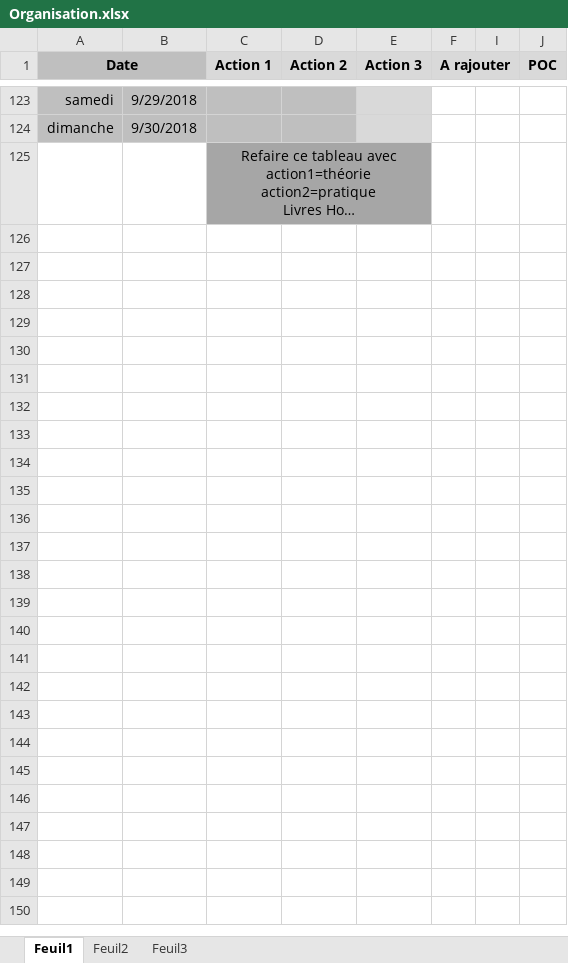
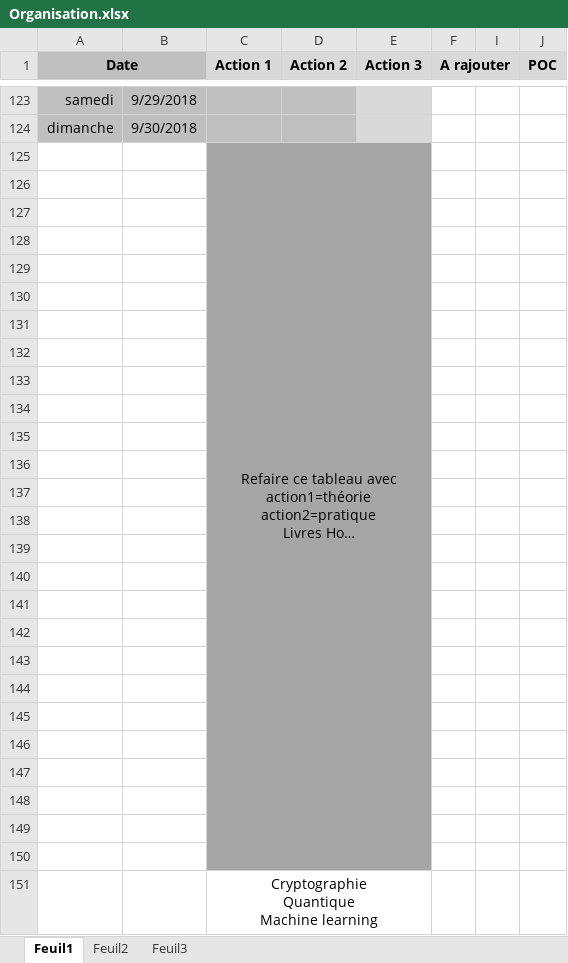
Before and after one commit to bruno-bettuzzi/Repo, an Excel workbook: Organisation.xlsx, sheet Feuil1, drawn as a sheet; only a part is shown, gaps mark what is left out; long unchanged cells end in …; values as stored, in another font and other column widths than the file's, no borders; ↵ is a line break in a cell; the diff covers the shown part only; the diff names each change by its address in the sheet, - before the commit and + after, or states it on an @@ line.

```diff
--- a/Organisation.xlsx (sheet Feuil1)
+++ b/Organisation.xlsx (sheet Feuil1)
+row 126: (empty)
+row 127: (empty)
+row 128: (empty)
+row 129: (empty)
+row 130: (empty)
+row 131: (empty)
+row 132: (empty)
+row 133: (empty)
+row 134: (empty)
+row 135: (empty)
+row 136: (empty)
+row 137: (empty)
+row 138: (empty)
+row 139: (empty)
+row 140: (empty)
+row 141: (empty)
+row 142: (empty)
+row 143: (empty)
+row 144: (empty)
+row 145: (empty)
+row 146: (empty)
+row 147: (empty)
+row 148: (empty)
+row 149: (empty)
+row 150: (empty)
+row 151:  |  | Cryptographie ↵ Quantique ↵ Machine learning
```
Also changed, not shown: 4 edited cells, cell formats and merged cells elsewhere in this sheet, 2 other files.
